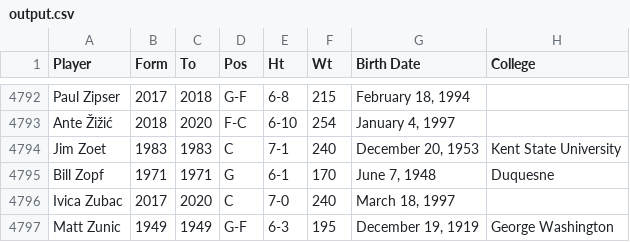
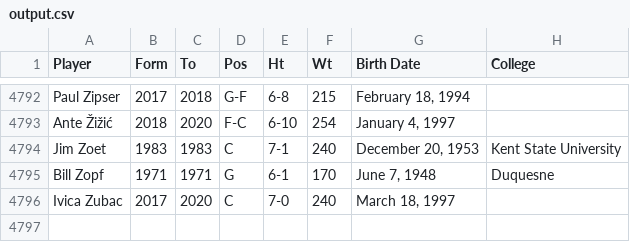
Before and after one commit to mmarifat/__bs4_basket, a CSV file: output.csv, drawn as a sheet; only a part is shown, gaps mark what is left out.

Commit message:
output scraped

```diff
--- a/output.csv
+++ b/output.csv
@@ -4796,2 +4796 @@ Player,Form,To,Pos,Ht,Wt,Birth Date,College
 "Ivica Zubac","2017","2020","C","7-0","240","March 18, 1997",""
-"Matt Zunic","1949","1949","G-F","6-3","195","December 19, 1919","George Washington"
```
